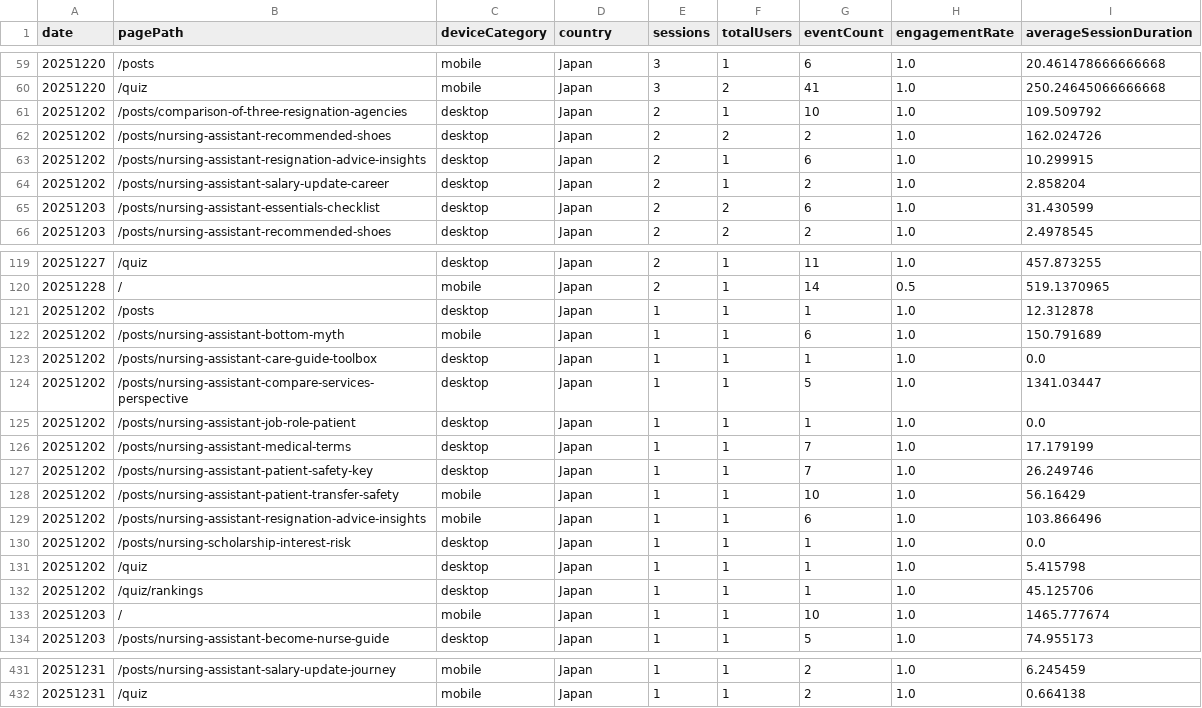
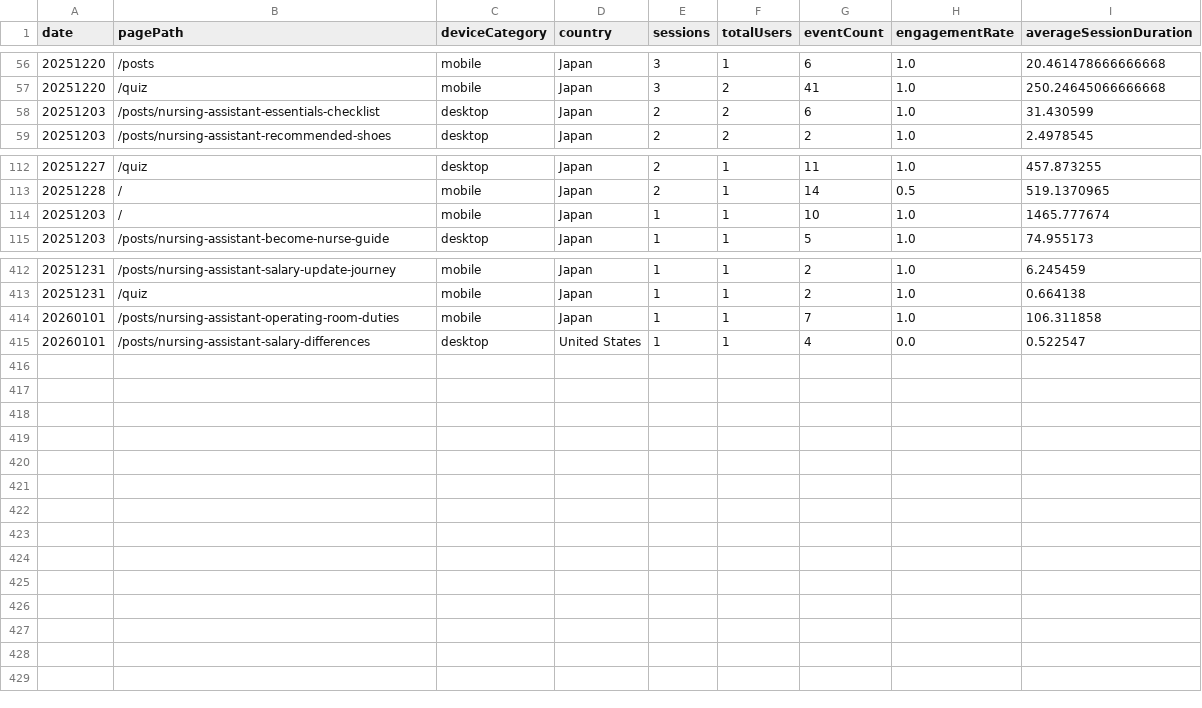
Before and after one commit to sasayosh1/prorenata, a CSV file: data/ga4_last30d.csv, drawn as a sheet; only a part is shown, gaps mark what is left out; the diff covers the shown part only.

```diff
--- a/data/ga4_last30d.csv
+++ b/data/ga4_last30d.csv
@@ -60,6 +57,2 @@ date,pagePath,deviceCategory,country,sessions,totalUsers,eventCount,engagementRa
 20251220,/quiz,mobile,Japan,3,2,41,1.0,250.24645066666668
-20251202,/posts/comparison-of-three-resignation-agencies,desktop,Japan,2,1,10,1.0,109.509792
-20251202,/posts/nursing-assistant-recommended-shoes,desktop,Japan,2,2,2,1.0,162.024726
-20251202,/posts/nursing-assistant-resignation-advice-insights,desktop,Japan,2,1,6,1.0,10.299915
-20251202,/posts/nursing-assistant-salary-update-career,desktop,Japan,2,1,2,1.0,2.858204
 20251203,/posts/nursing-assistant-essentials-checklist,desktop,Japan,2,2,6,1.0,31.430599
@@ -120,14 +113,2 @@ date,pagePath,deviceCategory,country,sessions,totalUsers,eventCount,engagementRa
 20251228,/,mobile,Japan,2,1,14,0.5,519.1370965
-20251202,/posts,desktop,Japan,1,1,1,1.0,12.312878
-20251202,/posts/nursing-assistant-bottom-myth,mobile,Japan,1,1,6,1.0,150.791689
-20251202,/posts/nursing-assistant-care-guide-toolbox,desktop,Japan,1,1,1,1.0,0.0
-20251202,/posts/nursing-assistant-compare-services-perspective,desktop,Japan,1,1,5,1.0,1341.03447
-20251202,/posts/nursing-assistant-job-role-patient,desktop,Japan,1,1,1,1.0,0.0
-20251202,/posts/nursing-assistant-medical-terms,desktop,Japan,1,1,7,1.0,17.179199
-20251202,/posts/nursing-assistant-patient-safety-key,desktop,Japan,1,1,7,1.0,26.249746
-20251202,/posts/nursing-assistant-patient-transfer-safety,mobile,Japan,1,1,10,1.0,56.16429
-20251202,/posts/nursing-assistant-resignation-advice-insights,mobile,Japan,1,1,6,1.0,103.866496
-20251202,/posts/nursing-scholarship-interest-risk,desktop,Japan,1,1,1,1.0,0.0
-20251202,/quiz,desktop,Japan,1,1,1,1.0,5.415798
-20251202,/quiz/rankings,desktop,Japan,1,1,1,1.0,45.125706
 20251203,/,mobile,Japan,1,1,10,1.0,1465.777674
@@ -432 +413,3 @@ date,pagePath,deviceCategory,country,sessions,totalUsers,eventCount,engagementRa
 20251231,/quiz,mobile,Japan,1,1,2,1.0,0.664138
+20260101,/posts/nursing-assistant-operating-room-duties,mobile,Japan,1,1,7,1.0,106.311858
+20260101,/posts/nursing-assistant-salary-differences,desktop,United States,1,1,4,0.0,0.522547
```
Also changed, not shown: 3 removed rows elsewhere in this file, data/gsc_last30d.csv, 1 other file.
